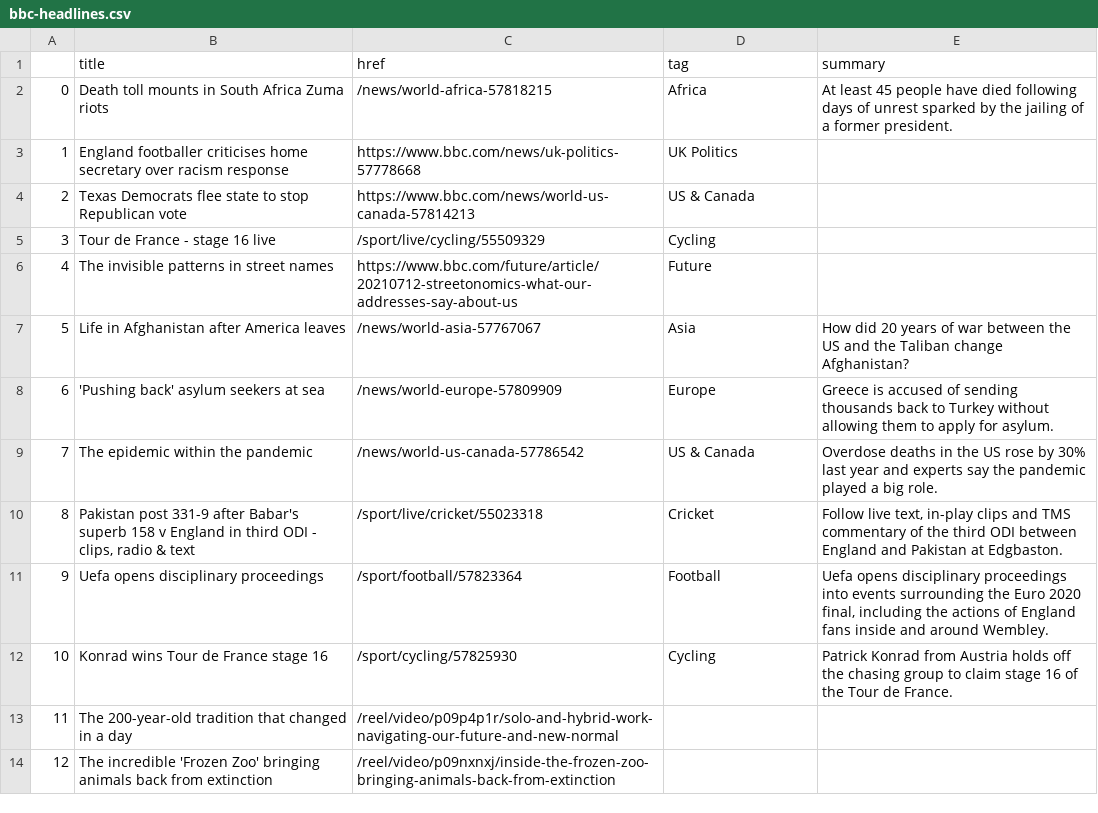
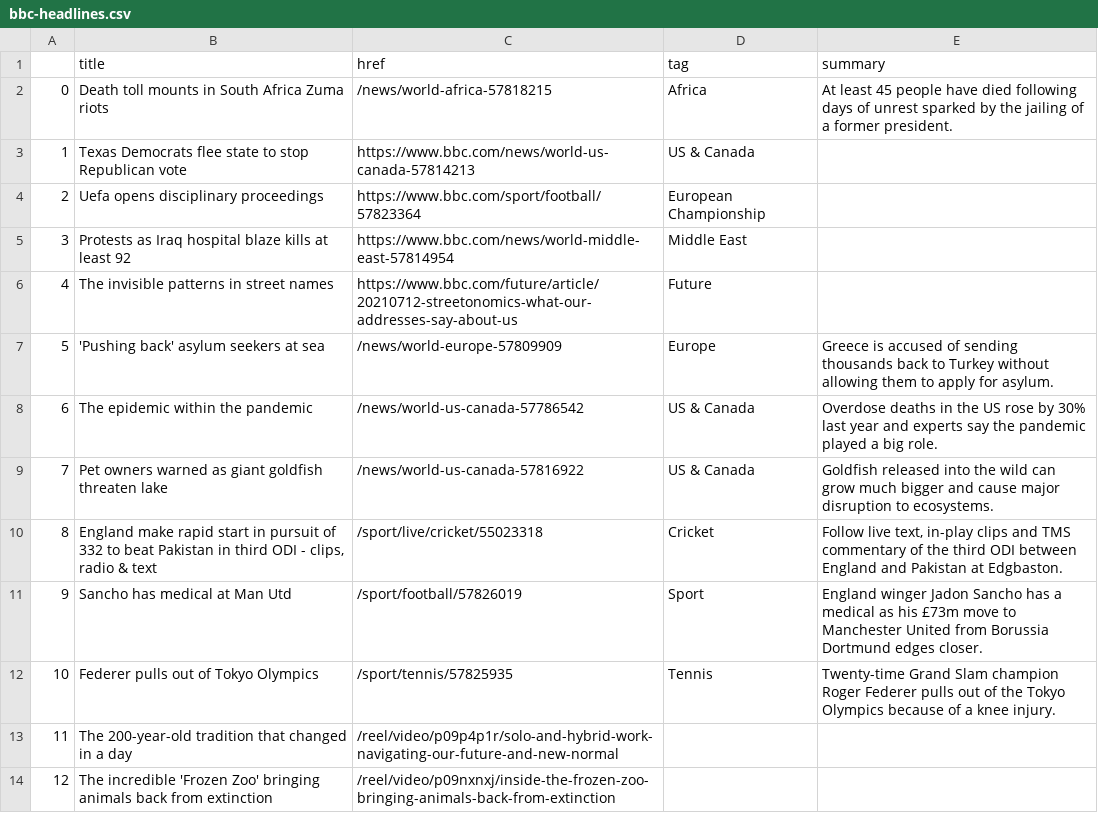
Before and after one commit to swatiyengar/automatic-scraper, a CSV file: bbc-headlines.csv, drawn as a sheet; only a part is shown; the diff covers the shown part only.

```diff
--- a/bbc-headlines.csv
+++ b/bbc-headlines.csv
@@ -2,12 +2,12 @@
 0,Death toll mounts in South Africa Zuma riots,/news/world-africa-57818215,Africa,At least 45 people have died following days of unrest sparked by the jailing of a former president.
-1,England footballer criticises home secretary over racism response,https://www.bbc.com/news/uk-politics-57778668,UK Politics,
-2,Texas Democrats flee state to stop Republican vote,https://www.bbc.com/news/world-us-canada-57814213,US & Canada,
-3,Tour de France - stage 16 live,/sport/live/cycling/55509329,Cycling,
+1,Texas Democrats flee state to stop Republican vote,https://www.bbc.com/news/world-us-canada-57814213,US & Canada,
+2,Uefa opens disciplinary proceedings,https://www.bbc.com/sport/football/57823364,European Championship,
+3,Protests as Iraq hospital blaze kills at least 92,https://www.bbc.com/news/world-middle-east-57814954,Middle East,
 4,The invisible patterns in street names,https://www.bbc.com/future/article/20210712-streetonomics-what-our-addresses-say-about-us,Future,
-5,Life in Afghanistan after America leaves,/news/world-asia-57767067,Asia,How did 20 years of war between the US and the Taliban change Afghanistan?
-6,'Pushing back' asylum seekers at sea,/news/world-europe-57809909,Europe,Greece is accused of sending thousands back to Turkey without allowing them to apply for asylum.
-7,The epidemic within the pandemic,/news/world-us-canada-57786542,US & Canada,Overdose deaths in the US rose by 30% last year and experts say the pandemic played a big role.
-8,"Pakistan post 331-9 after Babar's superb 158 v England in third ODI - clips, radio & text",/sport/live/cricket/55023318,Cricket,"Follow live text, in-play clips and TMS commentary of the third ODI between England and Pakistan at Edgbaston."
-9,Uefa opens disciplinary proceedings,/sport/football/57823364,Football,"Uefa opens disciplinary proceedings into events surrounding the Euro 2020 final, including the actions of England fans inside and around Wembley."
-10,Konrad wins Tour de France stage 16,/sport/cycling/57825930,Cycling,Patrick Konrad from Austria holds off the chasing group to claim stage 16 of the Tour de France.
+5,'Pushing back' asylum seekers at sea,/news/world-europe-57809909,Europe,Greece is accused of sending thousands back to Turkey without allowing them to apply for asylum.
+6,The epidemic within the pandemic,/news/world-us-canada-57786542,US & Canada,Overdose deaths in the US rose by 30% last year and experts say the pandemic played a big role.
+7,Pet owners warned as giant goldfish threaten lake,/news/world-us-canada-57816922,US & Canada,Goldfish released into the wild can grow much bigger and cause major disruption to ecosystems.
+8,"England make rapid start in pursuit of 332 to beat Pakistan in third ODI - clips, radio & text",/sport/live/cricket/55023318,Cricket,"Follow live text, in-play clips and TMS commentary of the third ODI between England and Pakistan at Edgbaston."
+9,Sancho has medical at Man Utd,/sport/football/57826019,Sport,England winger Jadon Sancho has a medical as his £73m move to Manchester United from Borussia Dortmund edges closer.
+10,Federer pulls out of Tokyo Olympics,/sport/tennis/57825935,Tennis,Twenty-time Grand Slam champion Roger Federer pulls out of the Tokyo Olympics because of a knee injury.
 11,The 200-year-old tradition that changed in a day,/reel/video/p09p4p1r/solo-and-hybrid-work-navigating-our-future-and-new-normal,,
```
Also changed, not shown: 7 edited cells elsewhere in this file.
